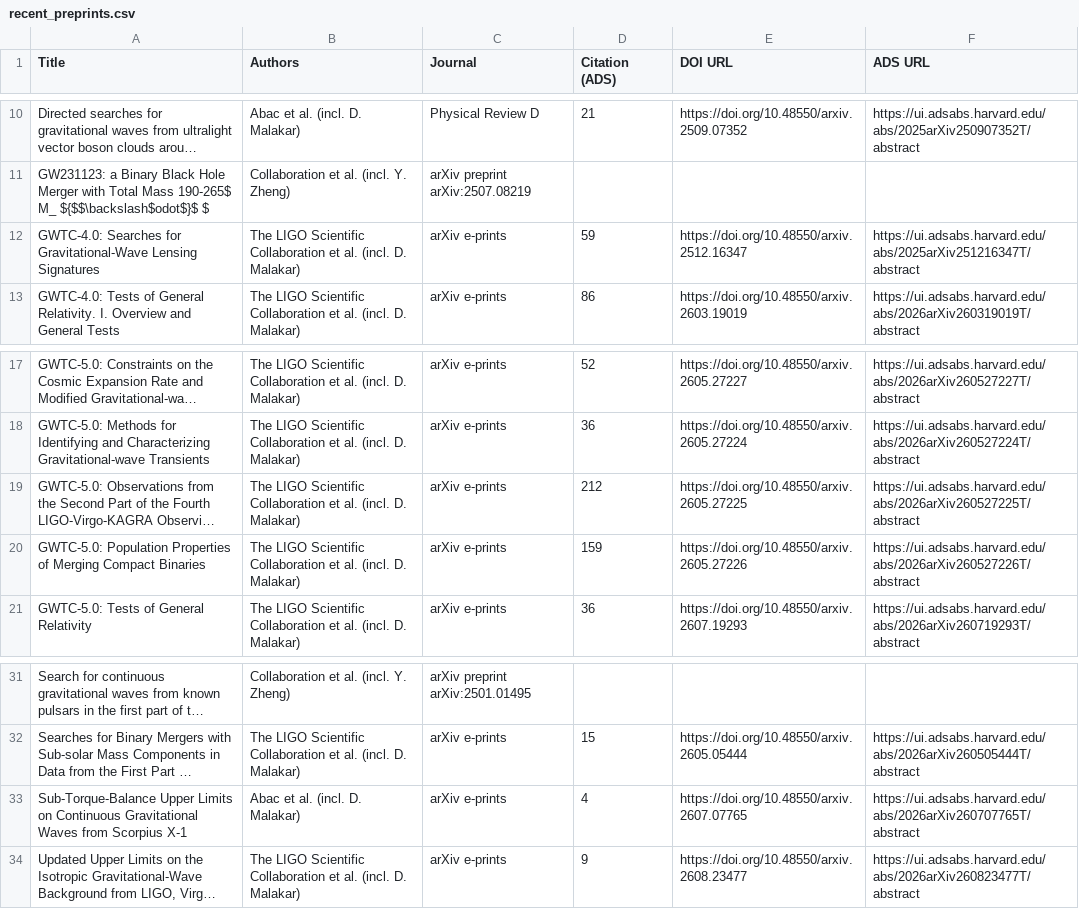
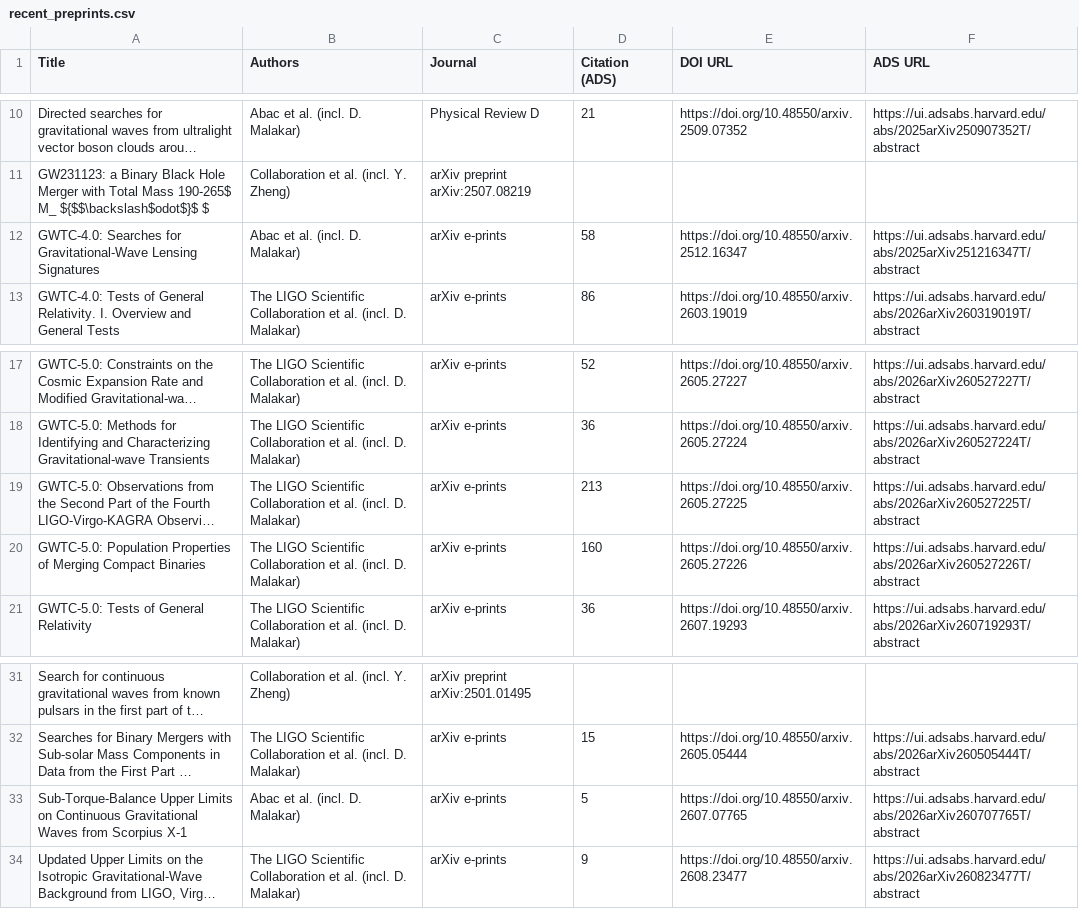
Before and after one commit to IMAC-MissouriST/imac-publications, a CSV file: docs/imac_affiliation_preview/recent_preprints.csv, drawn as a sheet; only a part is shown, gaps mark what is left out; long unchanged cells end in …; the diff names each change by its address in the sheet, - before the commit and + after, or states it on an @@ line.

```diff
--- a/docs/imac_affiliation_preview/recent_preprints.csv
+++ b/docs/imac_affiliation_preview/recent_preprints.csv
-B12 (Authors): The LIGO Scientific Collaboration et al. (incl. D. Malakar)
+B12 (Authors): Abac et al. (incl. D. Malakar)
-D12 (Citation (ADS)): 59
+D12 (Citation (ADS)): 58
-D19 (Citation (ADS)): 212
+D19 (Citation (ADS)): 213
-D20 (Citation (ADS)): 159
+D20 (Citation (ADS)): 160
-D33 (Citation (ADS)): 4
+D33 (Citation (ADS)): 5
```
Also changed, not shown: docs/imac_affiliation_preview/affiliation_audit.csv, docs/imac_affiliation_preview/publications_2020.csv, 12 other files.
